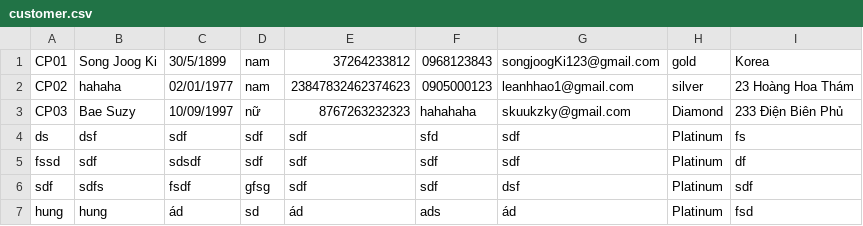
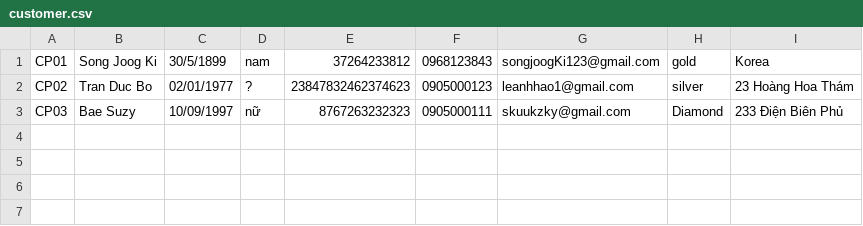
Before and after one commit to manhhung1509/C0921G1-NguyenManhHung-Module2, a CSV file: src/case_study/furamaResort/data/customer.csv, drawn as a sheet.

```diff
--- a/src/case_study/furamaResort/data/customer.csv
+++ b/src/case_study/furamaResort/data/customer.csv
@@ -1,7 +1,3 @@
 CP01,Song Joog Ki,30/5/1899,nam,37264233812,0968123843,songjoogKi123@gmail.com,gold,Korea
-CP02,hahaha,02/01/1977,nam,23847832462374623,0905000123,leanhhao1@gmail.com,silver,23 Hoàng Hoa Thám
-CP03,Bae Suzy,10/09/1997,nữ,8767263232323,hahahaha,skuukzky@gmail.com,Diamond,233 Điện Biên Phủ
-ds,dsf,sdf,sdf,sdf,sfd,sdf,Platinum,fs
-fssd,sdf,sdsdf,sdf,sdf,sdf,sdf,Platinum,df
-sdf,sdfs,fsdf,gfsg,sdf,sdf,dsf,Platinum,sdf
-hung,hung,ád,sd,ád,ads,ád,Platinum,fsd
+CP02,Tran Duc Bo,02/01/1977,?,23847832462374623,0905000123,leanhhao1@gmail.com,silver,23 Hoàng Hoa Thám
+CP03,Bae Suzy,10/09/1997,nữ,8767263232323,0905000111,skuukzky@gmail.com,Diamond,233 Điện Biên Phủ
```
Also changed, not shown: 27 other files.
